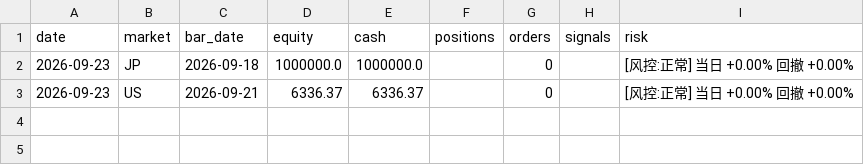
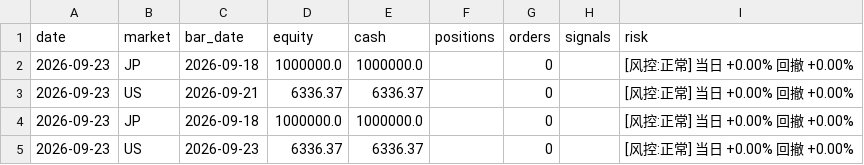
Before and after one commit to shimitsu123/public, a CSV file: quant_breakout/var/out/journal.csv, drawn as a sheet; the diff names each change by its address in the sheet, - before the commit and + after, or states it on an @@ line.

```diff
--- a/quant_breakout/var/out/journal.csv
+++ b/quant_breakout/var/out/journal.csv
+row 4: 2026-09-23 | JP | 2026-09-18 | 1000000.0 | 1000000.0 |  | 0 |  | [风控:正常] 当日 +0.00% 回撤 +0.00%
+row 5: 2026-09-23 | US | 2026-09-23 | 6336.37 | 6336.37 |  | 0 |  | [风控:正常] 当日 +0.00% 回撤 +0.00%
```
Also changed, not shown: 5 other files.
